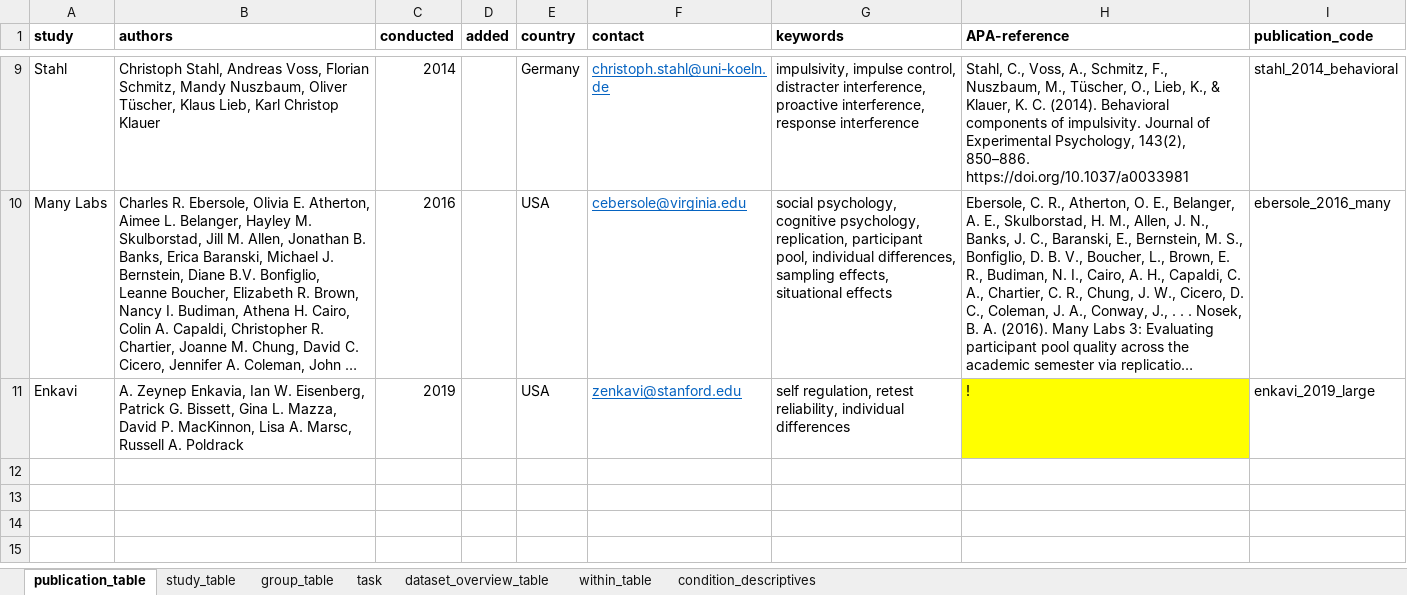
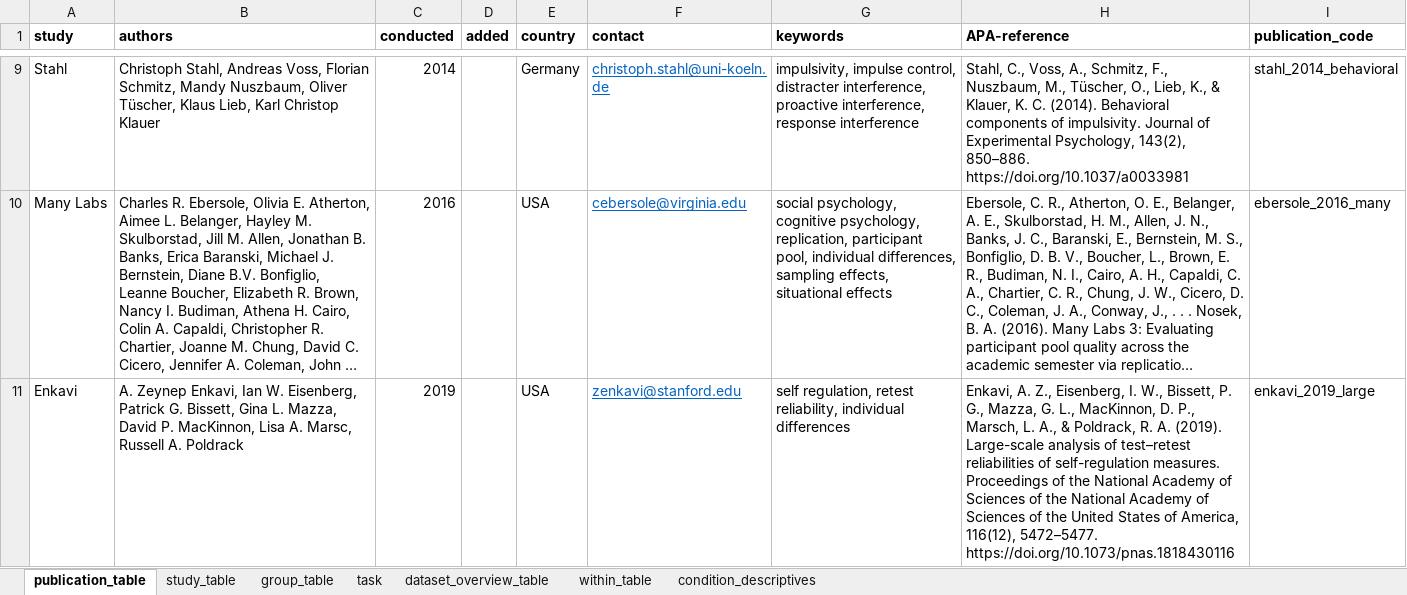
Before and after one commit to jstbcs/acdc-database, an Excel workbook: Create_db/add_data/Book.xlsx, sheet publication_table, drawn as a sheet; only a part is shown, gaps mark what is left out; long unchanged cells end in …; values as stored, in another font and other column widths than the file's, no borders; the diff names each change by its address in the sheet, - before the commit and + after, or states it on an @@ line.

Commit message:
Created list object for Enkavi et al data
+ new rows in Book excel
+ script to replicate list object

```diff
--- a/Create_db/add_data/Book.xlsx (sheet publication_table)
+++ b/Create_db/add_data/Book.xlsx (sheet publication_table)
-B11 (authors): A. Zeynep Enkavia, Ian W.…
+B11 (authors): A. Zeynep Enkavi, Ian W.…
-H11 (APA-reference): !
+H11 (APA-reference): Enkavi, A. Z., Eisenberg, I. W., Bissett, P. G., Mazza, G. L., MacKinnon, D. P., Marsch, L. A., & Poldrack, R. A. (2019). Large-scale analysis of test–retest reliabilities of self-regulation measures. Proceedings of the National Academy of Sciences of the National Academy of Sciences of the United States of America, 116(12), 5472–5477. https://doi.org/10.1073/pnas.1818430116
-H11 fill: #FFFF00
+H11 fill: none
```
Also changed, not shown: sheet condition_descriptives, sheet within_table, sheet dataset_overview_table, sheet study_table, 3 other files.
